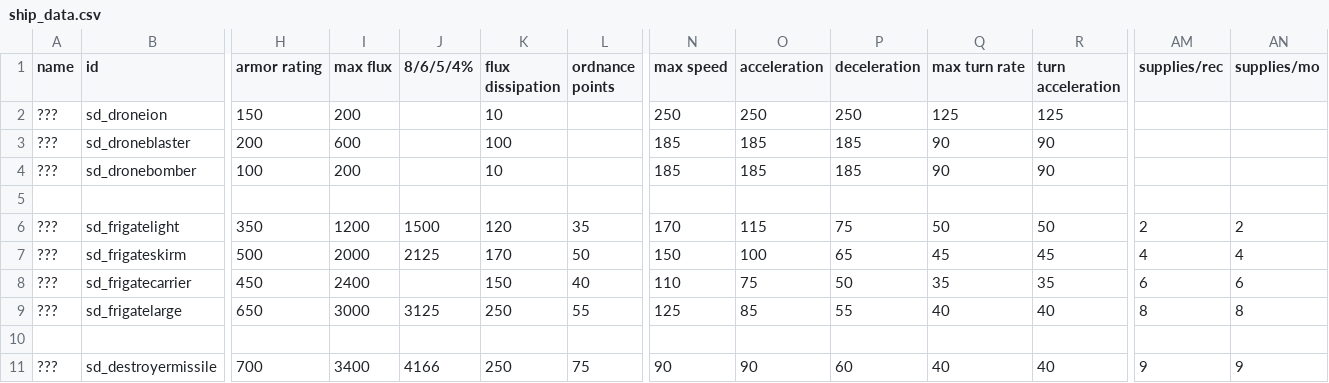
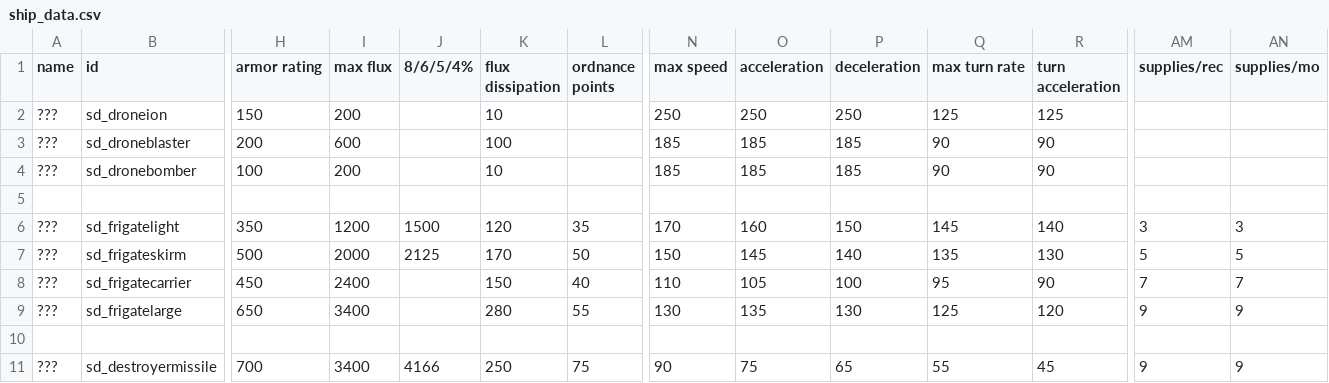
Before and after one commit to Sorrydough/Doughsector, a CSV file: data/hulls/ship_data.csv, drawn as a sheet; only a part is shown, gaps mark what is left out; the diff covers the shown part only; the diff names each change by its address in the sheet, - before the commit and + after, or states it on an @@ line.

```diff
--- a/data/hulls/ship_data.csv
+++ b/data/hulls/ship_data.csv
-O6 (acceleration): 115
+O6 (acceleration): 160
-P6 (deceleration): 75
+P6 (deceleration): 150
-Q6 (max turn rate): 50
+Q6 (max turn rate): 145
-R6 (turn acceleration): 50
+R6 (turn acceleration): 140
-AM6 (supplies/rec): 2
+AM6 (supplies/rec): 3
-AN6 (supplies/mo): 2
+AN6 (supplies/mo): 3
-O7 (acceleration): 100
+O7 (acceleration): 145
-P7 (deceleration): 65
+P7 (deceleration): 140
-Q7 (max turn rate): 45
+Q7 (max turn rate): 135
-R7 (turn acceleration): 45
+R7 (turn acceleration): 130
-AM7 (supplies/rec): 4
+AM7 (supplies/rec): 5
-AN7 (supplies/mo): 4
+AN7 (supplies/mo): 5
-O8 (acceleration): 75
+O8 (acceleration): 105
-P8 (deceleration): 50
+P8 (deceleration): 100
-Q8 (max turn rate): 35
+Q8 (max turn rate): 95
-R8 (turn acceleration): 35
+R8 (turn acceleration): 90
-AM8 (supplies/rec): 6
+AM8 (supplies/rec): 7
-AN8 (supplies/mo): 6
+AN8 (supplies/mo): 7
-I9 (max flux): 3000
+I9 (max flux): 3400
-J9 (8/6/5/4%): 3125
+J9 (8/6/5/4%): (empty)
-K9 (flux dissipation): 250
+K9 (flux dissipation): 280
-N9 (max speed): 125
+N9 (max speed): 130
-O9 (acceleration): 85
+O9 (acceleration): 135
-P9 (deceleration): 55
+P9 (deceleration): 130
-Q9 (max turn rate): 40
+Q9 (max turn rate): 125
-R9 (turn acceleration): 40
+R9 (turn acceleration): 120
-AM9 (supplies/rec): 8
+AM9 (supplies/rec): 9
-AN9 (supplies/mo): 8
+AN9 (supplies/mo): 9
-O11 (acceleration): 90
+O11 (acceleration): 75
-P11 (deceleration): 60
+P11 (deceleration): 65
-Q11 (max turn rate): 40
+Q11 (max turn rate): 55
-R11 (turn acceleration): 40
+R11 (turn acceleration): 45
```
Also changed, not shown: 28 edited cells elsewhere in this file, data/shipsystems/ship_systems.csv.
